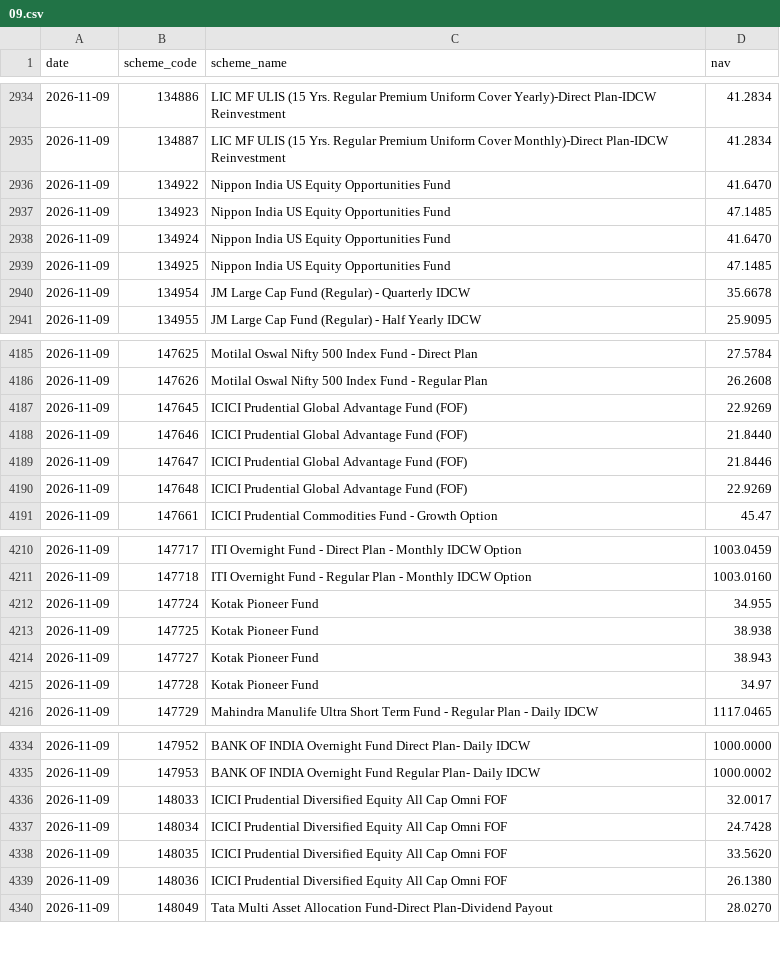
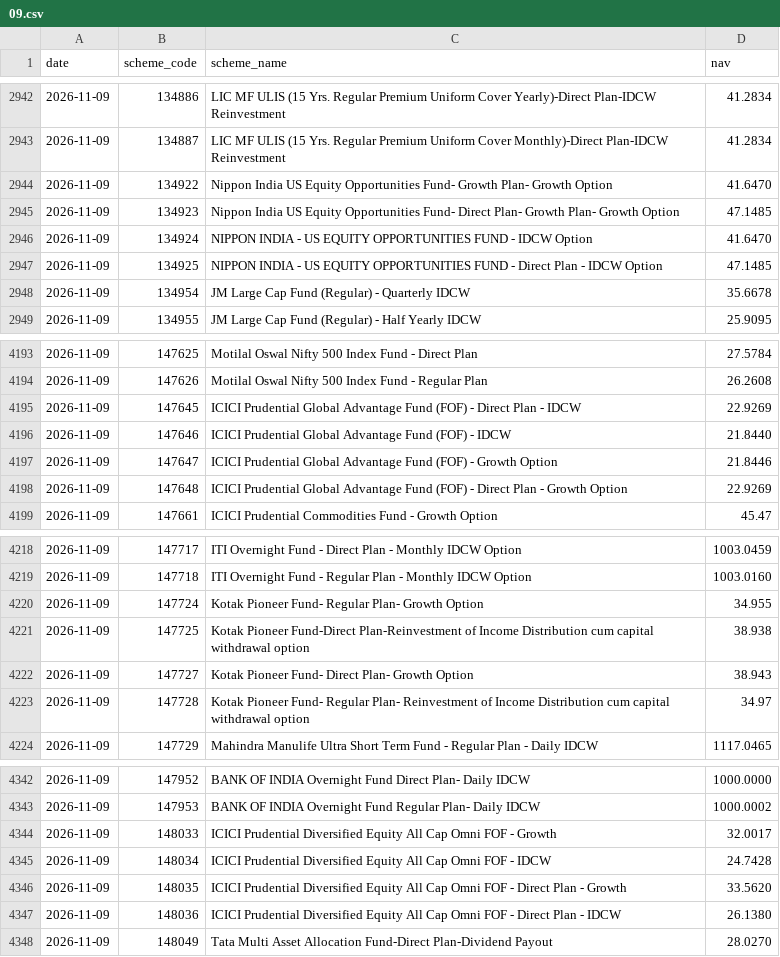
Before and after one commit to shahroz-a/mutual-fund-historical-data, a CSV file: data/Year/2026/11/09.csv, drawn as a sheet; only a part is shown, gaps mark what is left out; the diff covers the shown part only.

```diff
--- a/data/Year/2026/11/09.csv
+++ b/data/Year/2026/11/09.csv
@@ -2935,6 +2943,6 @@ date,scheme_code,scheme_name,nav
 2026-11-09,134887,LIC MF ULIS (15 Yrs. Regular Premium Uniform Cover Monthly)-Direct Plan-IDCW Reinvestment,41.2834
-2026-11-09,134922,Nippon India US Equity Opportunities Fund,41.6470
-2026-11-09,134923,Nippon India US Equity Opportunities Fund,47.1485
-2026-11-09,134924,Nippon India US Equity Opportunities Fund,41.6470
-2026-11-09,134925,Nippon India US Equity Opportunities Fund,47.1485
+2026-11-09,134922,Nippon India US Equity Opportunities Fund- Growth Plan- Growth Option,41.6470
+2026-11-09,134923,Nippon India US Equity Opportunities Fund- Direct Plan- Growth Plan- Growth Option,47.1485
+2026-11-09,134924,NIPPON INDIA - US EQUITY OPPORTUNITIES FUND - IDCW Option,41.6470
+2026-11-09,134925,NIPPON INDIA - US EQUITY OPPORTUNITIES FUND - Direct Plan - IDCW Option,47.1485
 2026-11-09,134954,JM Large Cap Fund (Regular) - Quarterly IDCW,35.6678
@@ -4186,6 +4194,6 @@ date,scheme_code,scheme_name,nav
 2026-11-09,147626,Motilal Oswal Nifty 500 Index Fund - Regular Plan,26.2608
-2026-11-09,147645,ICICI Prudential Global Advantage Fund (FOF),22.9269
-2026-11-09,147646,ICICI Prudential Global Advantage Fund (FOF),21.8440
-2026-11-09,147647,ICICI Prudential Global Advantage Fund (FOF),21.8446
-2026-11-09,147648,ICICI Prudential Global Advantage Fund (FOF),22.9269
+2026-11-09,147645,ICICI Prudential Global Advantage Fund (FOF) - Direct Plan - IDCW,22.9269
+2026-11-09,147646,ICICI Prudential Global Advantage Fund (FOF) - IDCW,21.8440
+2026-11-09,147647,ICICI Prudential Global Advantage Fund (FOF) - Growth Option,21.8446
+2026-11-09,147648,ICICI Prudential Global Advantage Fund (FOF) - Direct Plan - Growth Option,22.9269
 2026-11-09,147661,ICICI Prudential Commodities Fund - Growth Option,45.47
@@ -4211,6 +4219,6 @@ date,scheme_code,scheme_name,nav
 2026-11-09,147718,ITI Overnight Fund - Regular Plan - Monthly IDCW Option,1003.0160
-2026-11-09,147724,Kotak Pioneer Fund,34.955
-2026-11-09,147725,Kotak Pioneer Fund,38.938
-2026-11-09,147727,Kotak Pioneer Fund,38.943
-2026-11-09,147728,Kotak Pioneer Fund,34.97
+2026-11-09,147724,Kotak Pioneer Fund- Regular Plan- Growth Option,34.955
+2026-11-09,147725,Kotak Pioneer Fund-Direct Plan-Reinvestment of Income Distribution cum capital withdrawal option,38.938
+2026-11-09,147727,Kotak Pioneer Fund- Direct Plan- Growth Option,38.943
+2026-11-09,147728,Kotak Pioneer Fund- Regular Plan- Reinvestment of Income Distribution cum capital withdrawal option,34.97
 2026-11-09,147729,Mahindra Manulife Ultra Short Term Fund - Regular Plan - Daily IDCW,1117.0465
@@ -4335,6 +4343,6 @@ date,scheme_code,scheme_name,nav
 2026-11-09,147953,BANK OF INDIA Overnight Fund Regular Plan- Daily IDCW,1000.0002
-2026-11-09,148033,ICICI Prudential Diversified Equity All Cap Omni FOF,32.0017
-2026-11-09,148034,ICICI Prudential Diversified Equity All Cap Omni FOF,24.7428
-2026-11-09,148035,ICICI Prudential Diversified Equity All Cap Omni FOF,33.5620
-2026-11-09,148036,ICICI Prudential Diversified Equity All Cap Omni FOF,26.1380
+2026-11-09,148033,ICICI Prudential Diversified Equity All Cap Omni FOF - Growth,32.0017
+2026-11-09,148034,ICICI Prudential Diversified Equity All Cap Omni FOF - IDCW,24.7428
+2026-11-09,148035,ICICI Prudential Diversified Equity All Cap Omni FOF - Direct Plan - Growth,33.5620
+2026-11-09,148036,ICICI Prudential Diversified Equity All Cap Omni FOF - Direct Plan - IDCW,26.1380
 2026-11-09,148049,Tata Multi Asset Allocation Fund-Direct Plan-Dividend Payout,28.0270
```
Also changed, not shown: 14 added rows and 41 edited cells elsewhere in this file, data/Year/2026/11/06.csv, 7 other files.
